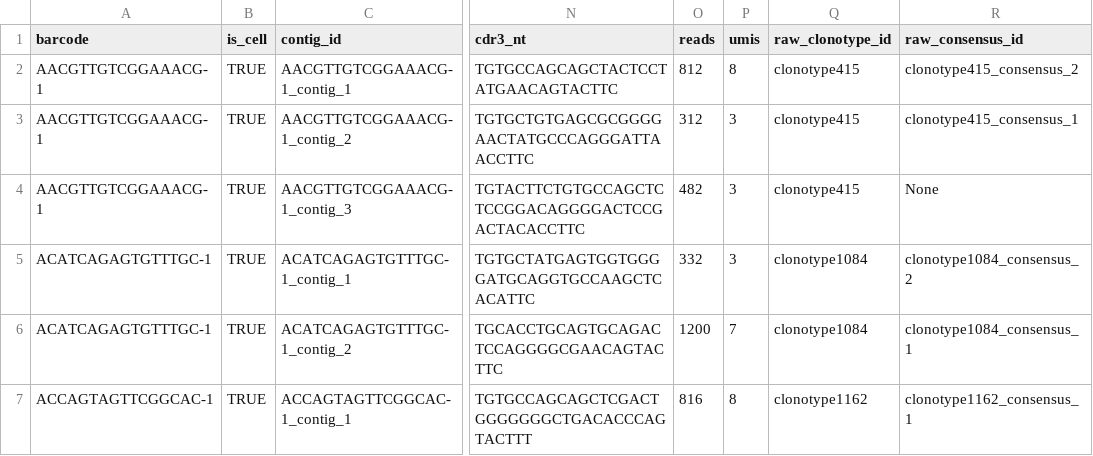
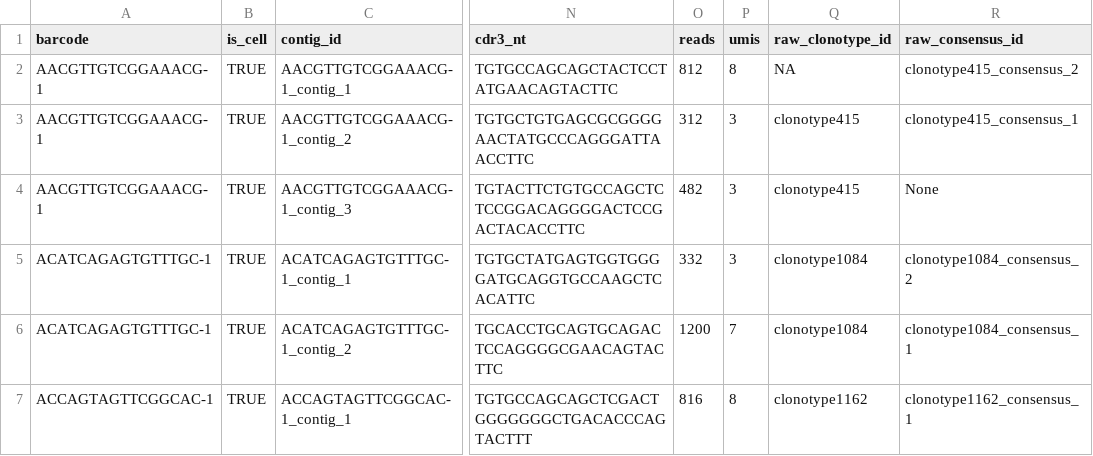
Before and after one commit to rnabioco/djvdj, a CSV file: inst/extdata/tcr_1/outs/filtered_contig_annotations.csv, drawn as a sheet; only a part is shown, gaps mark what is left out; the diff names each change by its address in the sheet, - before the commit and + after, or states it on an @@ line.

Commit message:
updated test data

```diff
--- a/inst/extdata/tcr_1/outs/filtered_contig_annotations.csv
+++ b/inst/extdata/tcr_1/outs/filtered_contig_annotations.csv
-Q2 (raw_clonotype_id): clonotype415
+Q2 (raw_clonotype_id): NA
```
Also changed, not shown: 5 other files.
